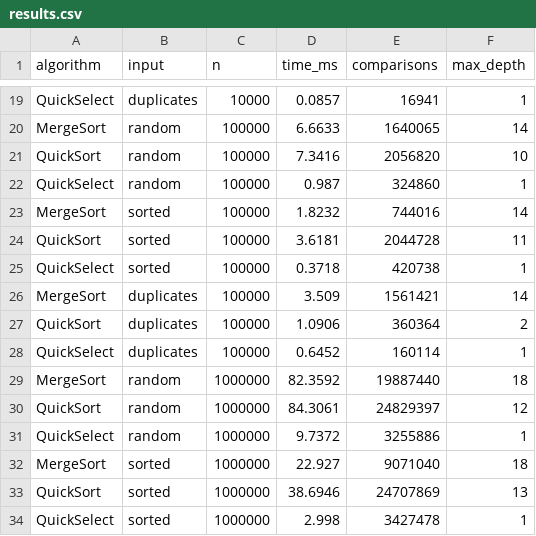
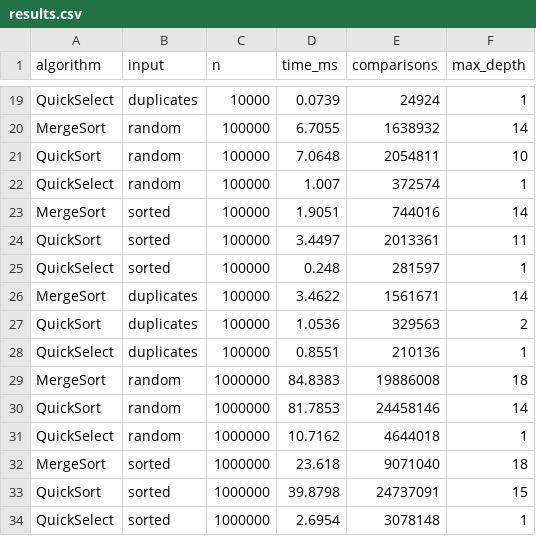
Before and after one commit to kusmangalievasanali/DAA_ASSIGNMENT_KUSMANGALIEV_ASANALI, a CSV file: results.csv, drawn as a sheet; only a part is shown, gaps mark what is left out; the diff covers the shown part only; the diff names each change by its address in the sheet, - before the commit and + after, or states it on an @@ line.

```diff
--- a/results.csv
+++ b/results.csv
-D19 (time_ms): 0.0857
+D19 (time_ms): 0.0739
-E19 (comparisons): 16941
+E19 (comparisons): 24924
-D20 (time_ms): 6.6633
+D20 (time_ms): 6.7055
-E20 (comparisons): 1640065
+E20 (comparisons): 1638932
-D21 (time_ms): 7.3416
+D21 (time_ms): 7.0648
-E21 (comparisons): 2056820
+E21 (comparisons): 2054811
-D22 (time_ms): 0.987
+D22 (time_ms): 1.007
-E22 (comparisons): 324860
+E22 (comparisons): 372574
-D23 (time_ms): 1.8232
+D23 (time_ms): 1.9051
-D24 (time_ms): 3.6181
+D24 (time_ms): 3.4497
-E24 (comparisons): 2044728
+E24 (comparisons): 2013361
-D25 (time_ms): 0.3718
+D25 (time_ms): 0.248
-E25 (comparisons): 420738
+E25 (comparisons): 281597
-D26 (time_ms): 3.509
+D26 (time_ms): 3.4622
-E26 (comparisons): 1561421
+E26 (comparisons): 1561671
-D27 (time_ms): 1.0906
+D27 (time_ms): 1.0536
-E27 (comparisons): 360364
+E27 (comparisons): 329563
-D28 (time_ms): 0.6452
+D28 (time_ms): 0.8551
-E28 (comparisons): 160114
+E28 (comparisons): 210136
-D29 (time_ms): 82.3592
+D29 (time_ms): 84.8383
-E29 (comparisons): 19887440
+E29 (comparisons): 19886008
-D30 (time_ms): 84.3061
+D30 (time_ms): 81.7853
-E30 (comparisons): 24829397
+E30 (comparisons): 24458146
-F30 (max_depth): 12
+F30 (max_depth): 14
-D31 (time_ms): 9.7372
+D31 (time_ms): 10.7162
-E31 (comparisons): 3255886
+E31 (comparisons): 4644018
-D32 (time_ms): 22.927
+D32 (time_ms): 23.618
-D33 (time_ms): 38.6946
+D33 (time_ms): 39.8798
-E33 (comparisons): 24707869
+E33 (comparisons): 24737091
-F33 (max_depth): 13
+F33 (max_depth): 15
-D34 (time_ms): 2.998
+D34 (time_ms): 2.6954
-E34 (comparisons): 3427478
+E34 (comparisons): 3078148
```
Also changed, not shown: 38 edited cells elsewhere in this file.
